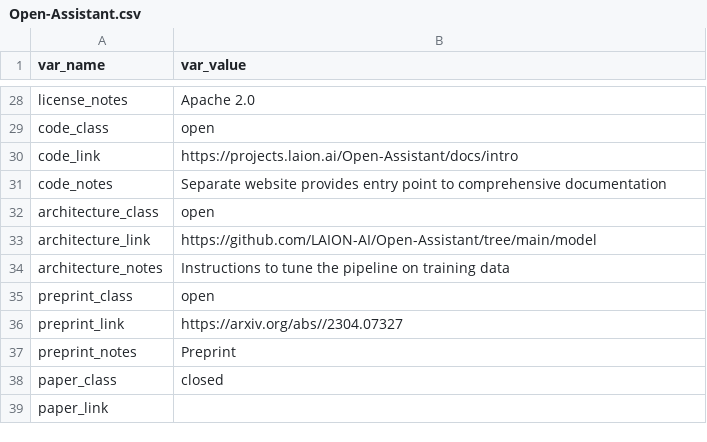
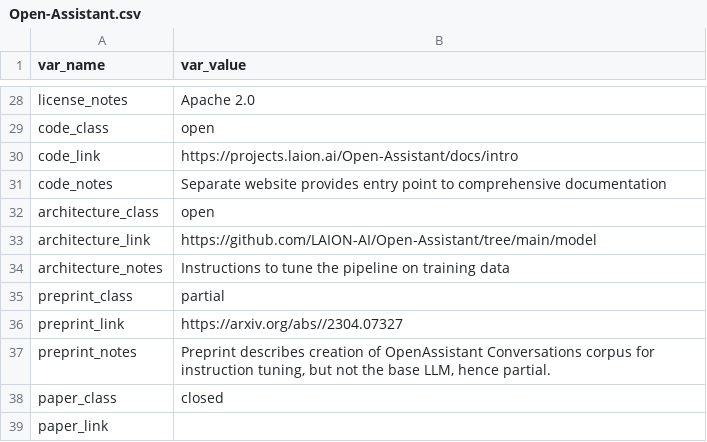
Before and after one commit to opening-up-chatgpt/opening-up-chatgpt.github.io, a CSV file: projects/Open-Assistant.csv, drawn as a sheet; only a part is shown, gaps mark what is left out.

Commit message:
partial

```diff
--- a/projects/Open-Assistant.csv
+++ b/projects/Open-Assistant.csv
@@ -34,5 +34,5 @@ architecture_link,"https://github.com/LAION-AI/Open-Assistant/tree/main/model"
 architecture_notes,"Instructions to tune the pipeline on training data"
-preprint_class,"open"
+preprint_class,"partial"
 preprint_link,"https://arxiv.org/abs//2304.07327"
-preprint_notes,"Preprint "
+preprint_notes,"Preprint describes creation of OpenAssistant Conversations corpus for instruction tuning, but not the base LLM, hence partial."
 paper_class,"closed"
```
